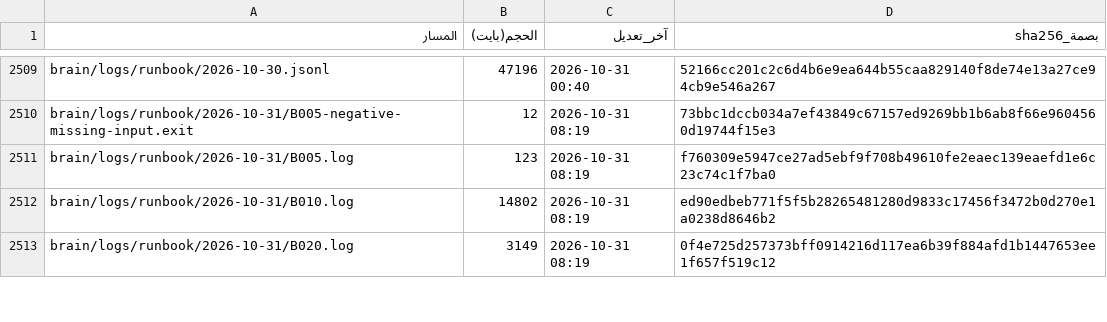
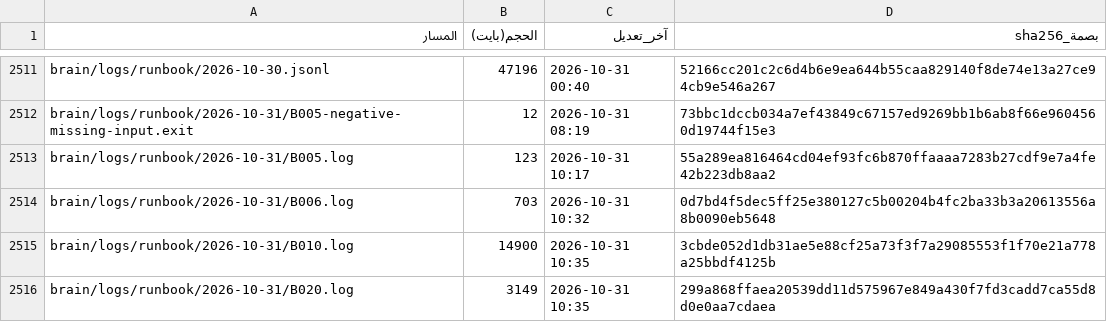
Before and after one commit to fahadaldoseri/mda-marine-system, a TSV file: docs/فهرس-الملفات.tsv, drawn as a sheet; only a part is shown, gaps mark what is left out; the diff covers the shown part only.

```diff
--- a/docs/فهرس-الملفات.tsv
+++ b/docs/فهرس-الملفات.tsv
@@ -2510,4 +2512,5 @@ brain/logs/runbook/2026-10-30.jsonl	47196	2026-10-31 00:40	52166cc201c2c6d4b6e9e
 brain/logs/runbook/2026-10-31/B005-negative-missing-input.exit	12	2026-10-31 08:19	73bbc1dccb034a7ef43849c67157ed9269bb1b6ab8f66e9604560d19744f15e3
-brain/logs/runbook/2026-10-31/B005.log	123	2026-10-31 08:19	f760309e5947ce27ad5ebf9f708b49610fe2eaec139eaefd1e6c23c74c1f7ba0
-brain/logs/runbook/2026-10-31/B010.log	14802	2026-10-31 08:19	ed90edbeb771f5f5b28265481280d9833c17456f3472b0d270e1a0238d8646b2
-brain/logs/runbook/2026-10-31/B020.log	3149	2026-10-31 08:19	0f4e725d257373bff0914216d117ea6b39f884afd1b1447653ee1f657f519c12
+brain/logs/runbook/2026-10-31/B005.log	123	2026-10-31 10:17	55a289ea816464cd04ef93fc6b870ffaaaa7283b27cdf9e7a4fe42b223db8aa2
+brain/logs/runbook/2026-10-31/B006.log	703	2026-10-31 10:32	0d7bd4f5dec5ff25e380127c5b00204b4fc2ba33b3a20613556a8b0090eb5648
+brain/logs/runbook/2026-10-31/B010.log	14900	2026-10-31 10:35	3cbde052d1db31ae5e88cf25a73f3f7a29085553f1f70e21a778a25bbdf4125b
+brain/logs/runbook/2026-10-31/B020.log	3149	2026-10-31 10:35	299a868ffaea20539dd11d575967e849a430f7fd3cadd7ca55d8d0e0aa7cdaea
```
Also changed, not shown: 8 added rows and 88 edited cells elsewhere in this file, 20 other files.
